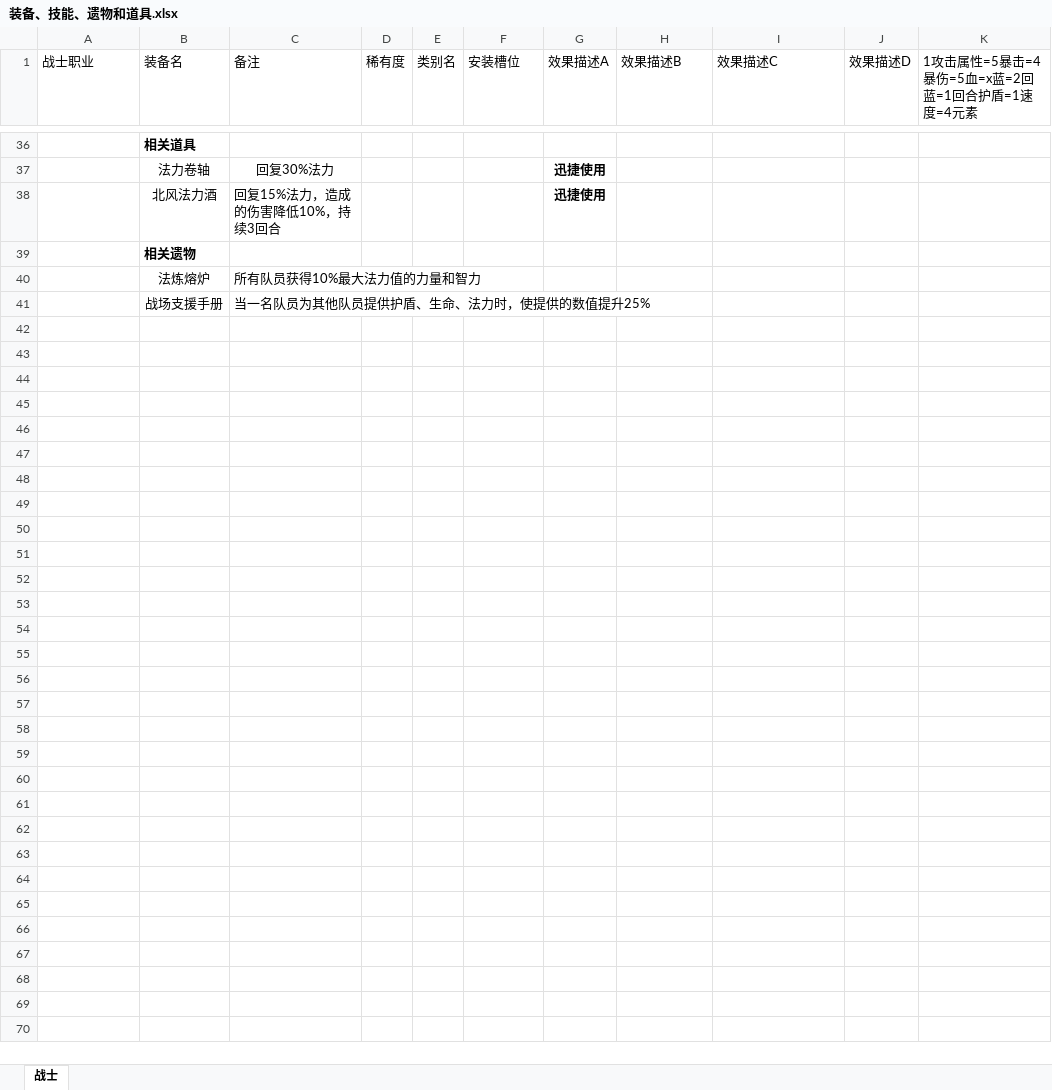
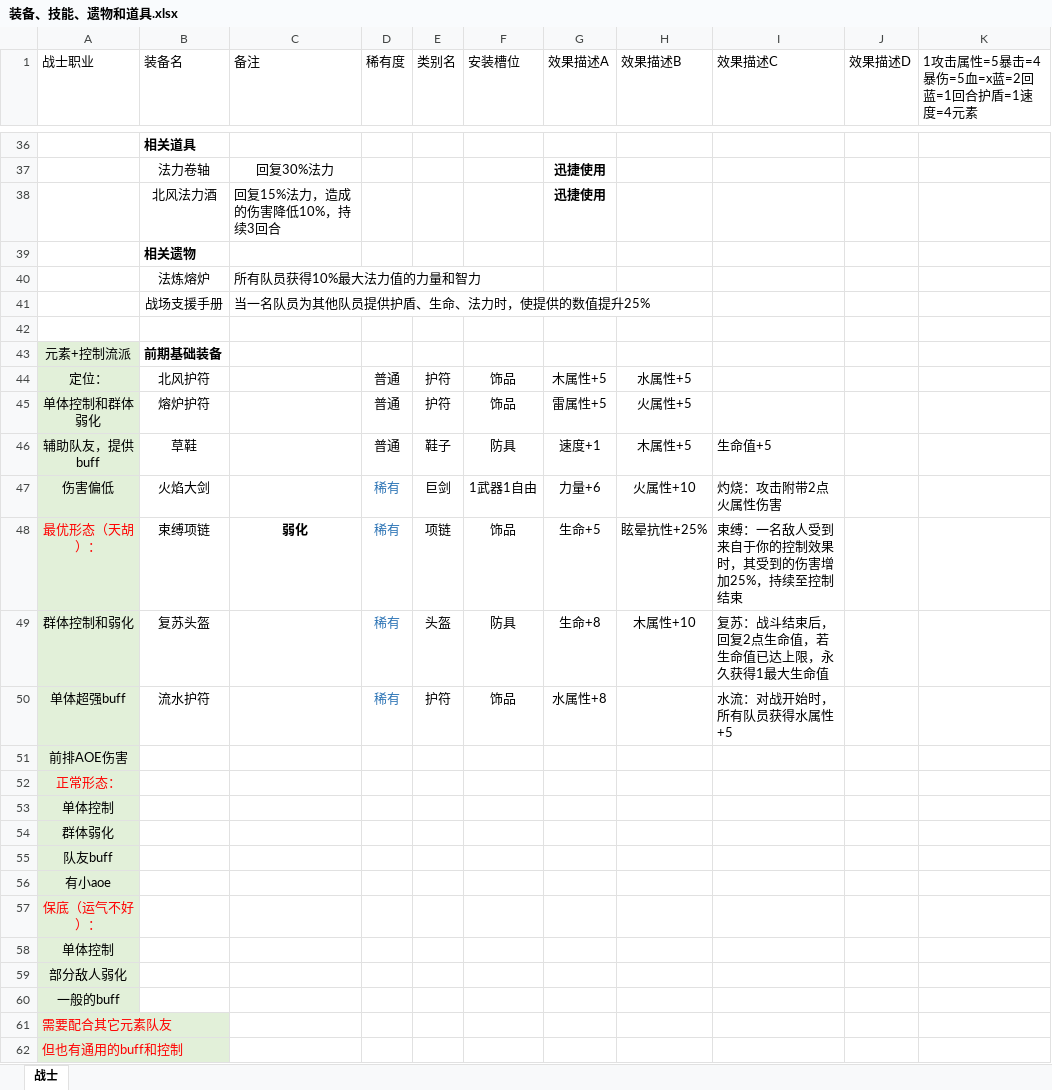
Before and after one commit to TianxingGame/design_document, an Excel workbook: 装备、技能、遗物和道具.xlsx, sheet 战士, drawn as a sheet; only a part is shown, gaps mark what is left out; values as stored, in another font and other column widths than the file's, no borders; the diff names each change by its address in the sheet, - before the commit and + after, or states it on an @@ line.

```diff
--- a/装备、技能、遗物和道具.xlsx (sheet 战士)
+++ b/装备、技能、遗物和道具.xlsx (sheet 战士)
+row 42: (empty)
+row 43: 元素+控制流派 | 前期基础装备
+row 44: 定位： | 北风护符 |  | 普通 | 护符 | 饰品 | 木属性+5 | 水属性+5
+row 45: 单体控制和群体弱化 | 熔炉护符 |  | 普通 | 护符 | 饰品 | 雷属性+5 | 火属性+5
+row 46: 辅助队友，提供buff | 草鞋 |  | 普通 | 鞋子 | 防具 | 速度+1 | 木属性+5 | 生命值+5
+row 47: 伤害偏低 | 火焰大剑 |  | 稀有 | 巨剑 | 1武器1自由 | 力量+6 | 火属性+10 | 灼烧：攻击附带2点火属性伤害
+row 48: 最优形态（天胡）： | 束缚项链 | 弱化 | 稀有 | 项链 | 饰品 | 生命+5 | 眩晕抗性+25% | 束缚：一名敌人受到来自于你的控制效果时，其受到的伤害增加25%，持续至控制结束
+row 49: 群体控制和弱化 | 复苏头盔 |  | 稀有 | 头盔 | 防具 | 生命+8 | 木属性+10 | 复苏：战斗结束后，回复2点生命值，若生命值已达上限，永久获得1最大生命值
+row 50: 单体超强buff | 流水护符 |  | 稀有 | 护符 | 饰品 | 水属性+8 |  | 水流：对战开始时，所有队员获得水属性+5
+row 51: 前排AOE伤害
+row 52: 正常形态：
+row 53: 单体控制
+row 54: 群体弱化
+row 55: 队友buff
+row 56: 有小aoe
+row 57: 保底（运气不好）：
+row 58: 单体控制
+row 59: 部分敌人弱化
+row 60: 一般的buff
+row 61: 需要配合其它元素队友
+row 62: 但也有通用的buff和控制
```
Also changed, not shown: 1 other file.
